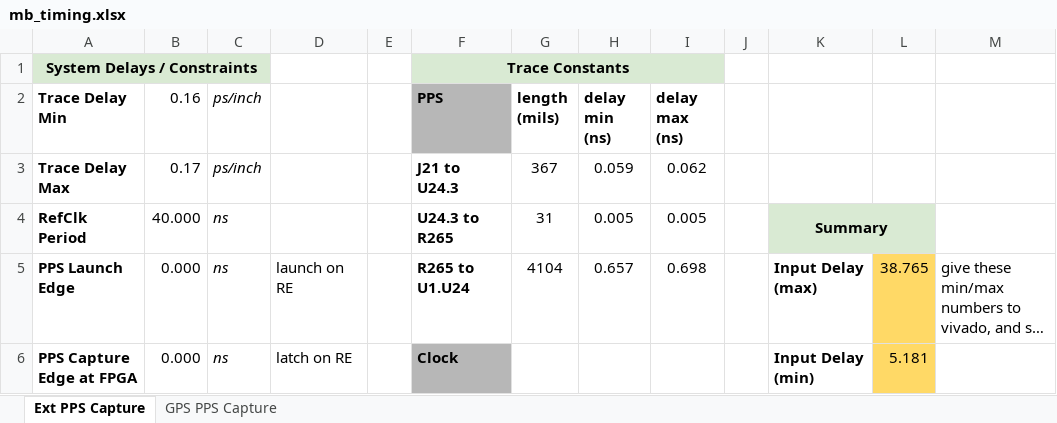
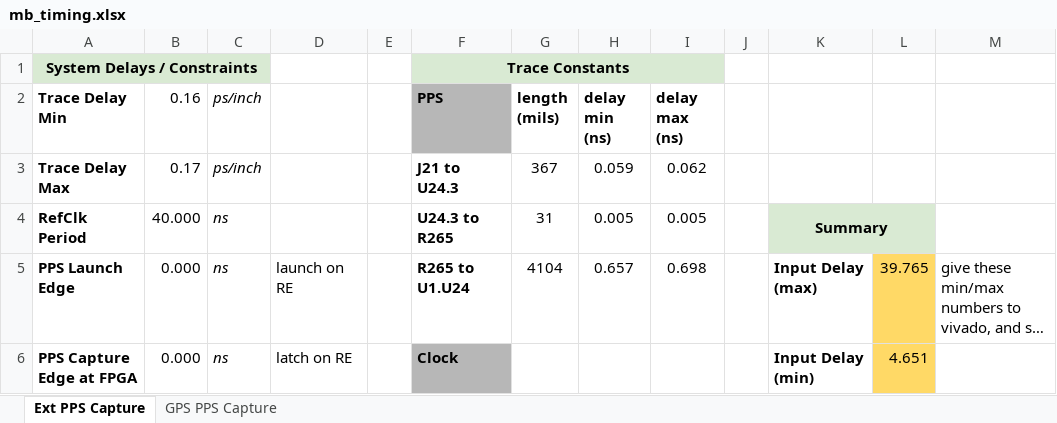
Before and after one commit to EttusResearch/fpga, an Excel workbook: usrp3/top/n3xx/doc/mb_timing.xlsx, sheet Ext PPS Capture, drawn as a sheet; only a part is shown; long unchanged cells end in …; values as stored, in another font and other column widths than the file's, no borders; charts and pictures and conditional formats not drawn; the diff covers the shown part only; the diff names each change by its address in the sheet, - before the commit and + after, or states it on an @@ line.

Commit message:
n3xx: update PPS input timing parameters for SN74LVC2G34 buffer
Constraints are backwards compatible with old and new devices.

```diff
--- a/usrp3/top/n3xx/doc/mb_timing.xlsx (sheet Ext PPS Capture)
+++ b/usrp3/top/n3xx/doc/mb_timing.xlsx (sheet Ext PPS Capture)
-L5: 38.765
+L5: 39.765
-L6: 5.181
+L6: 4.651
```
Also changed, not shown: 14 edited cells elsewhere in this sheet, 1 other file.
